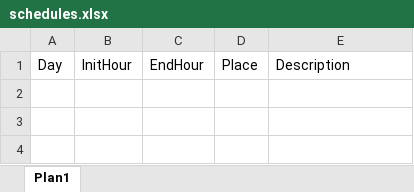
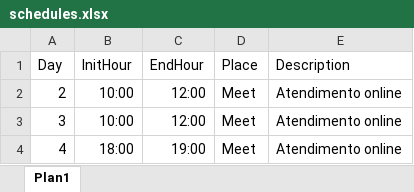
Before and after one commit to JoseJaan/AutomaSig, an Excel workbook: Database/schedules.xlsx, sheet Plan1, drawn as a sheet; values as stored, in another font and other column widths than the file's, no borders; the diff names each change by its address in the sheet, - before the commit and + after, or states it on an @@ line.

```diff
--- a/Database/schedules.xlsx (sheet Plan1)
+++ b/Database/schedules.xlsx (sheet Plan1)
+row 2: 2 | 10:00 | 12:00 | Meet | Atendimento online
+row 3: 3 | 10:00 | 12:00 | Meet | Atendimento online
+row 4: 4 | 18:00 | 19:00 | Meet | Atendimento online
```
Also changed, not shown: 2 other files.
